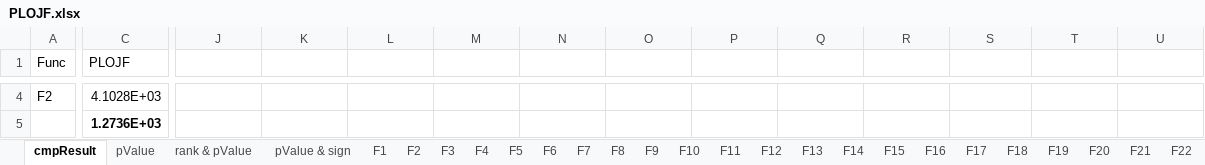
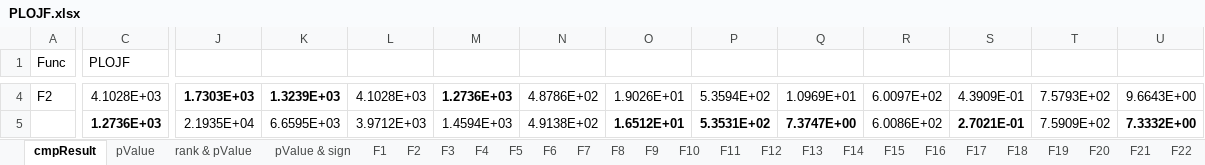
Before and after one commit to aajonaa/PLOJF-25-9-15, an Excel workbook: exp/ablation-PLOJF-12_59/WangJianFolder/expResult/2025-9-12/PLOJF-12_59/PLOJF.xlsx, sheet cmpResult, drawn as a sheet; only a part is shown, gaps mark what is left out; values as stored, in another font and other column widths than the file's, no borders; the diff covers the shown part only; the diff names each change by its address in the sheet, - before the commit and + after, or states it on an @@ line.

```diff
--- a/exp/ablation-PLOJF-12_59/WangJianFolder/expResult/2025-9-12/PLOJF-12_59/PLOJF.xlsx (sheet cmpResult)
+++ b/exp/ablation-PLOJF-12_59/WangJianFolder/expResult/2025-9-12/PLOJF-12_59/PLOJF.xlsx (sheet cmpResult)
-J4: (empty)
+J4: 1.7303E+03
-K4: (empty)
+K4: 1.3239E+03
-L4: (empty)
+L4: 4.1028E+03
-M4: (empty)
+M4: 1.2736E+03
-N4: (empty)
+N4: 4.8786E+02
-O4: (empty)
+O4: 1.9026E+01
-P4: (empty)
+P4: 5.3594E+02
-Q4: (empty)
+Q4: 1.0969E+01
-R4: (empty)
+R4: 6.0097E+02
-S4: (empty)
+S4: 4.3909E-01
-T4: (empty)
+T4: 7.5793E+02
-U4: (empty)
+U4: 9.6643E+00
-J5: (empty)
+J5: 2.1935E+04
-K5: (empty)
+K5: 6.6595E+03
-L5: (empty)
+L5: 3.9712E+03
-M5: (empty)
+M5: 1.4594E+03
-N5: (empty)
+N5: 4.9138E+02
-O5: (empty)
+O5: 1.6512E+01
-P5: (empty)
+P5: 5.3531E+02
-Q5: (empty)
+Q5: 7.3747E+00
-R5: (empty)
+R5: 6.0086E+02
-S5: (empty)
+S5: 2.7021E-01
-T5: (empty)
+T5: 7.5909E+02
-U5: (empty)
+U5: 7.3332E+00
```
Also changed, not shown: 299 edited cells elsewhere in this sheet, exp/comparison-PLOJF-14_15/expResult/2025-9-12/PLOJF-14_15/PLOJF.xlsx, 38 other files.
